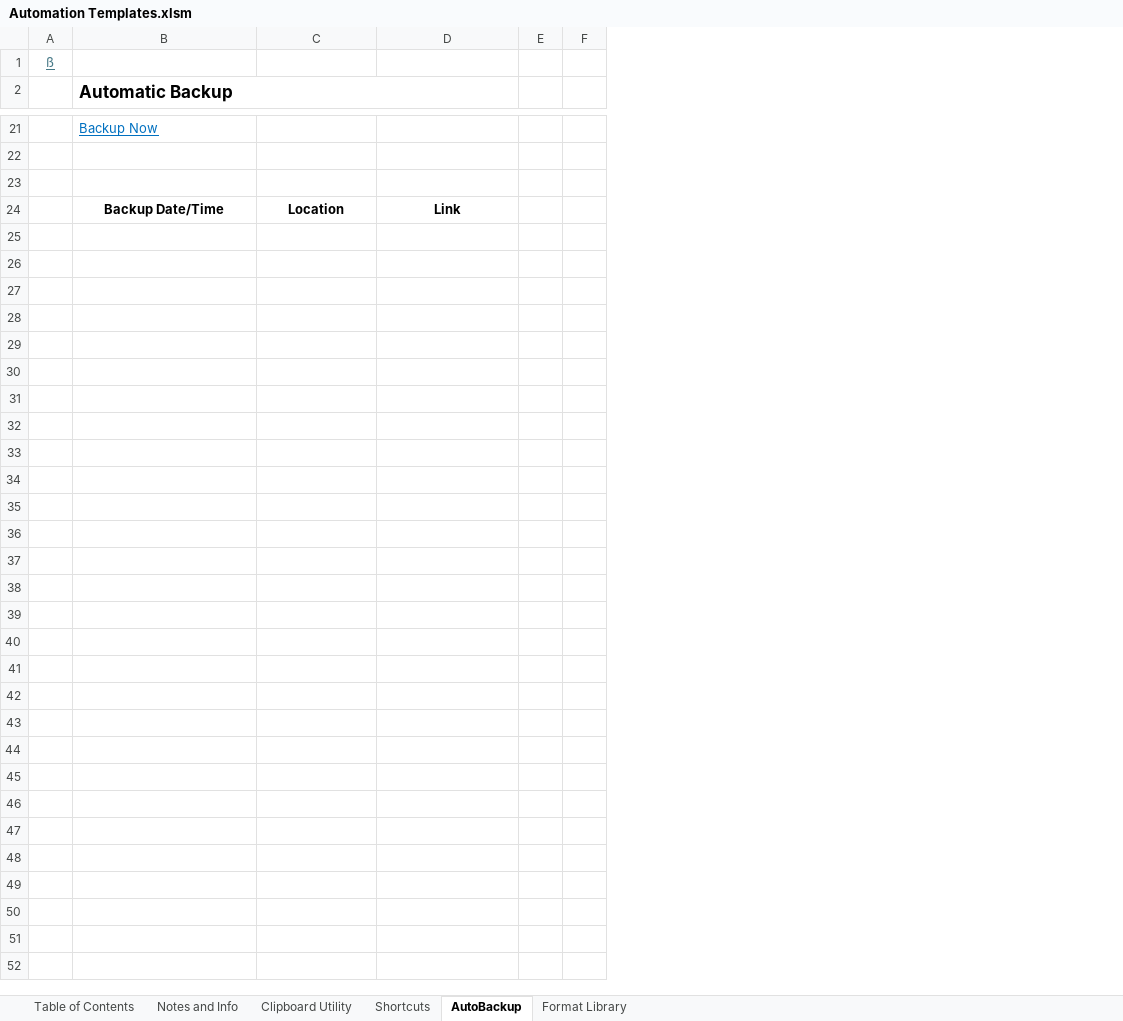
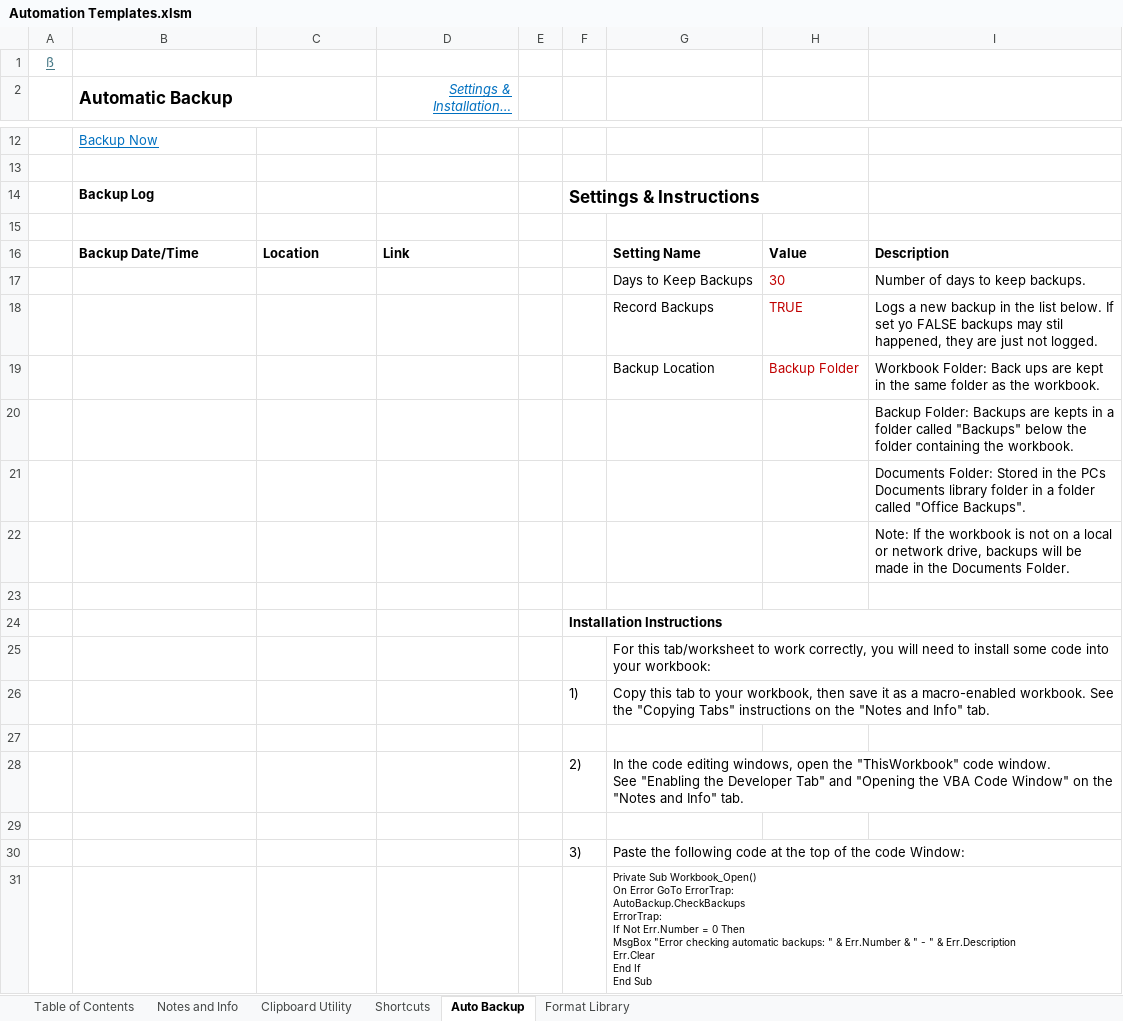
Before and after one commit to dondowjr/ExcelTools, an Excel workbook: Automation Templates.xlsm, sheet Auto Backup, drawn as a sheet; only a part is shown, gaps mark what is left out; values as stored, in another font and other column widths than the file's, no borders; removed rows and columns are numbered as before the commit, all else as after; ↵ is a line break in a cell; the diff covers the shown part only; the diff names each change by its address in the sheet, - before the commit and + after, or states it on an @@ line.

Commit message:
Polished up the VBA code. Finished the auto-backup tab. Added some more content on the notes tab.

```diff
--- a/Automation Templates.xlsm (sheet Auto Backup)
+++ b/Automation Templates.xlsm (sheet Auto Backup)
-sheet tab: AutoBackup
+sheet tab: Auto Backup
+column G, row 16: Setting Name
+column H, row 16: Value
+column I, row 16: Description
-B2:D2 merged
+B2:C2 merged
-D2: (empty)
+D2: Settings & Installation…
+row 14:  | Backup Log |  |  |  | Settings & Instructions
-B16:D16 alignment: center
+B16:D16 alignment: left
+row 17:  |  |  |  |  |  | Days to Keep Backups | 30 | Number of days to keep backups.
+row 18:  |  |  |  |  |  | Record Backups | TRUE | Logs a new backup in the list below. If set yo FALSE backups may stil happened, they are just not logged.
+row 19:  |  |  |  |  |  | Backup Location | Backup Folder | Workbook Folder: Back ups are kept in the same folder as the workbook.
+row 20:  |  |  |  |  |  |  |  | Backup Folder: Backups are kepts in a folder called "Backups" below the folder containing the workbook.
+row 21:  |  |  |  |  |  |  |  | Documents Folder: Stored in the PCs Documents library folder in a folder called "Office Backups".
+row 22:  |  |  |  |  |  |  |  | Note: If the workbook is not on a local or network drive, backups will be made in the Documents Folder.
+row 23: (empty)
+row 24:  |  |  |  |  | Installation Instructions
+row 25:  |  |  |  |  |  | For this tab/worksheet to work correctly, you will need to install some code into your workbook:
+row 26:  |  |  |  |  | 1) | Copy this tab to your workbook, then save it as a macro-enabled workbook. See the "Copying Tabs" instructions on the "Notes and Info" tab.
+row 27: (empty)
+row 28:  |  |  |  |  | 2) | In the code editing windows, open the "ThisWorkbook" code window. ↵ See "Enabling the Developer Tab" and "Opening the VBA Code Window" on the "Notes and Info" tab.
+row 29: (empty)
+row 30:  |  |  |  |  | 3) | Paste the following code at the top of the code Window:
+row 31:  |  |  |  |  |  | Private Sub Workbook_Open() ↵ On Error GoTo ErrorTrap: ↵ AutoBackup.CheckBackups ↵ ErrorTrap: ↵ If Not Err.Number = 0 Then ↵ MsgBox "Error checking automatic backups: " & Err.Number & " - " & Err.Description ↵ Err.Clear ↵ End If ↵ End Sub
```
Also changed, not shown: 12 added rows, 9 removed rows, 1 edited cell and cell formats elsewhere in this sheet, sheet Table of Contents, sheet Notes and Info, sheet Shortcuts, sheet Clipboard Utility, hidden cells.
